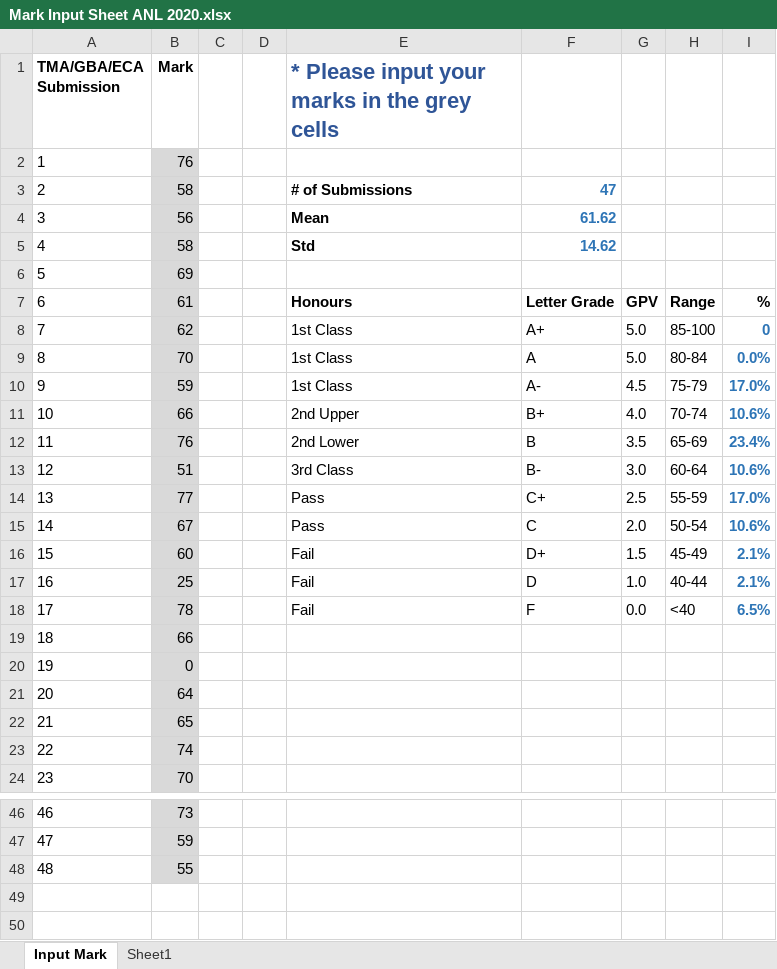
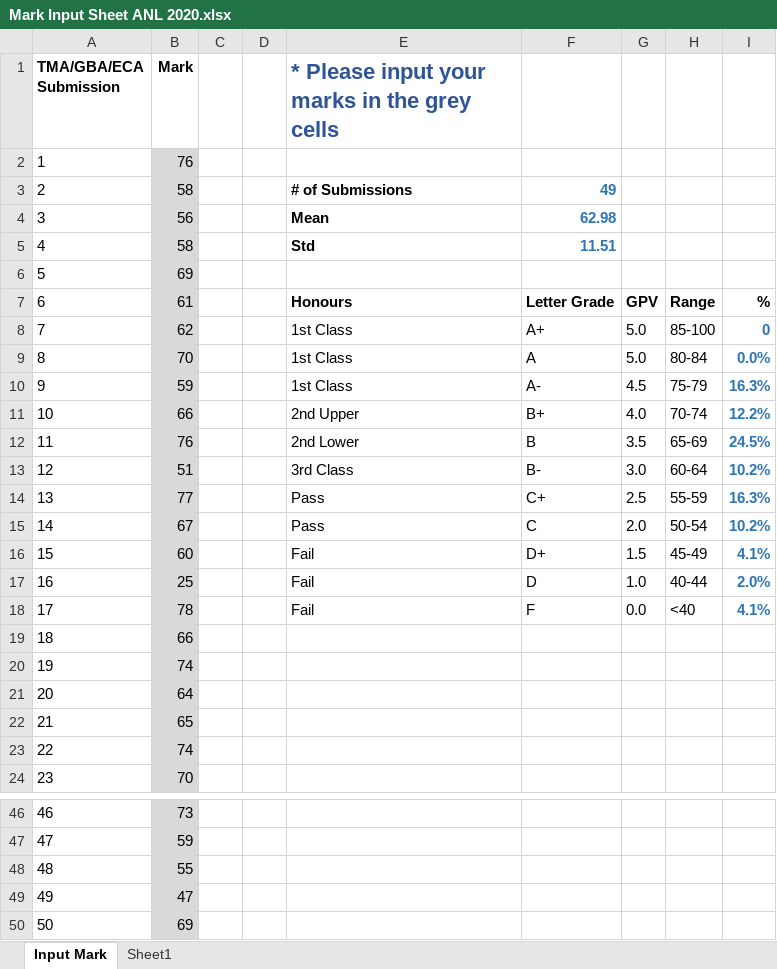
Before and after one commit to munishkumar-gh/munishkumar-gh.github.io, an Excel workbook: SuSS/2022_ANL201_Viz_Biz/4_Assignments/TMA/Mark Input Sheet ANL 2020.xlsx, sheet Input Mark, drawn as a sheet; only a part is shown, gaps mark what is left out; values as stored, in another font and other column widths than the file's, no borders; charts and pictures and conditional formats not drawn; the diff names each change by its address in the sheet, - before the commit and + after, or states it on an @@ line.

```diff
--- a/SuSS/2022_ANL201_Viz_Biz/4_Assignments/TMA/Mark Input Sheet ANL 2020.xlsx (sheet Input Mark)
+++ b/SuSS/2022_ANL201_Viz_Biz/4_Assignments/TMA/Mark Input Sheet ANL 2020.xlsx (sheet Input Mark)
-F3: 47
+F3: 49
-F4: 61.62
+F4: 62.98
-F5: 14.62
+F5: 11.51
-I10: 17.0%
+I10: 16.3%
-I11: 10.6%
+I11: 12.2%
-I12: 23.4%
+I12: 24.5%
-I13: 10.6%
+I13: 10.2%
-I14: 17.0%
+I14: 16.3%
-I15: 10.6%
+I15: 10.2%
-I16: 2.1%
+I16: 4.1%
-I17: 2.1%
+I17: 2.0%
-I18: 6.5%
+I18: 4.1%
-B20 (Mark): 0
+B20 (Mark): 74
+row 49: 49 | 47
+row 50: 50 | 69
```
Also changed, not shown: sheet Sheet1, charts or pictures, 2 other files.
